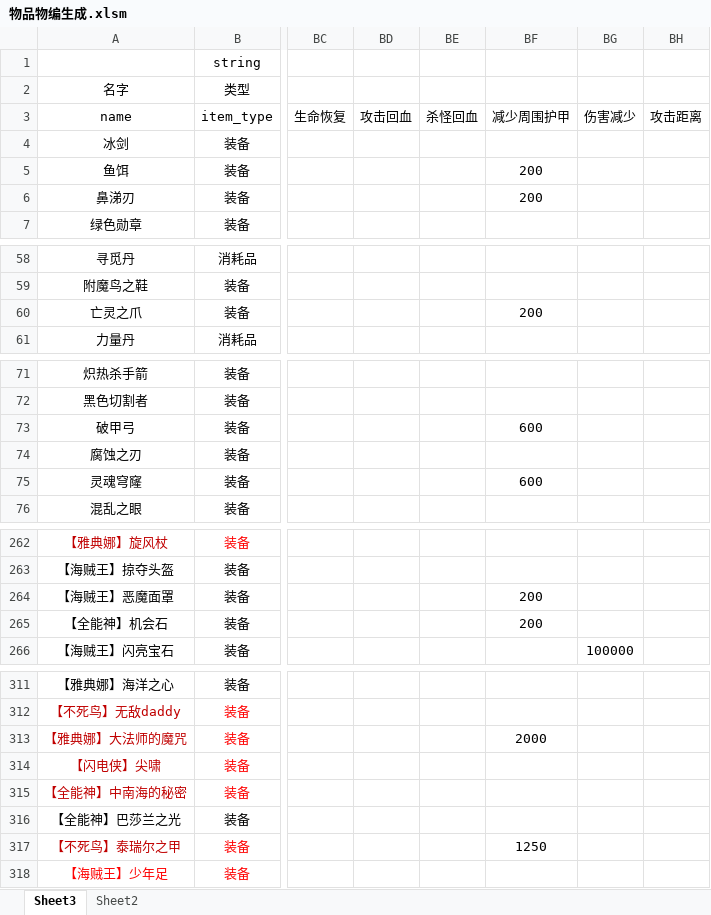
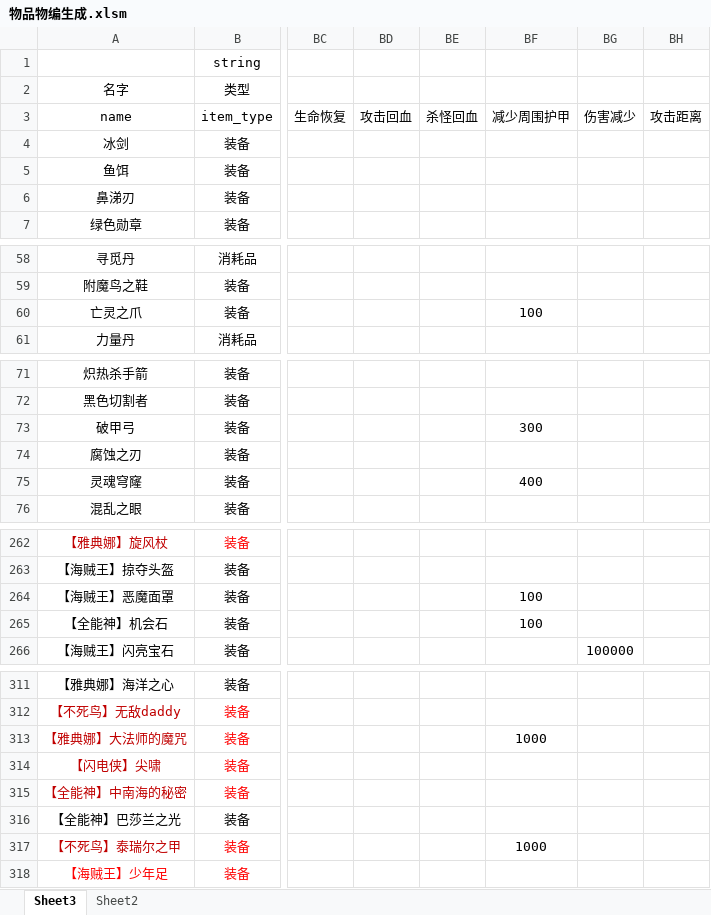
Before and after one commit to jeffworkflow/muban_defence, an Excel workbook: map/table/物品物编生成.xlsm, sheet Sheet3, drawn as a sheet; only a part is shown, gaps mark what is left out; values as stored, in another font and other column widths than the file's, no borders; conditional formats not drawn; the diff covers the shown part only; the diff names each change by its address in the sheet, - before the commit and + after, or states it on an @@ line.

```diff
--- a/map/table/物品物编生成.xlsm (sheet Sheet3)
+++ b/map/table/物品物编生成.xlsm (sheet Sheet3)
-BF5:BF6: 200
+BF5:BF6: (empty)
-BF60: 200
+BF60: 100
-BF73: 600
+BF73: 300
-BF75: 600
+BF75: 400
-BF264:BF265: 200
+BF264:BF265: 100
-BF313: 2000
+BF313: 1000
-BF317: 1250
+BF317: 1000
```
Also changed, not shown: 5 edited cells elsewhere in this sheet, map/table/单位物编生成.xlsm, 12 other files.
